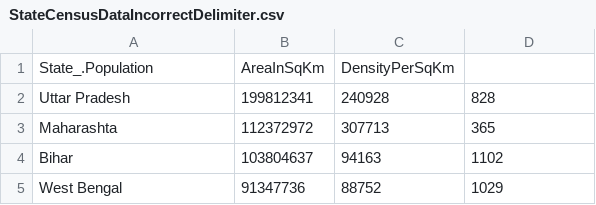
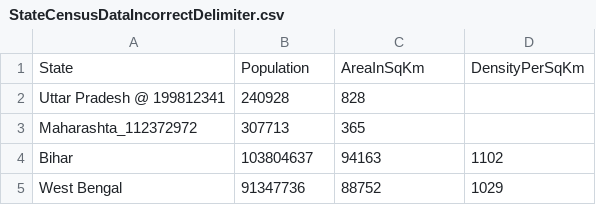
Before and after one commit to akshayssalunkhe/Census_Analyser, a CSV file: CensusAnalyserTest/resource/StateCensusDataIncorrectDelimiter.csv, drawn as a sheet; only a part is shown; removed rows and columns are numbered as before the commit, all else as after; the diff names each change by its address in the sheet, - before the commit and + after, or states it on an @@ line.

```diff
--- a/CensusAnalyserTest/resource/StateCensusDataIncorrectDelimiter.csv
+++ b/CensusAnalyserTest/resource/StateCensusDataIncorrectDelimiter.csv
-row 1: State_.Population | AreaInSqKm | DensityPerSqKm
-row 2: Uttar Pradesh | 199812341 | 240928 | 828
-row 3: Maharashta | 112372972 | 307713 | 365
+row 1: State | Population | AreaInSqKm | DensityPerSqKm
+row 2: Uttar Pradesh @ 199812341 | 240928 | 828
+row 3: Maharashta_112372972 | 307713 | 365
```
Also changed, not shown: CensusAnalyserTest/resource/StateCensusDataIncorrectHeader.csv, CensusAnalyserTest/resource/StateCodeIncorrectDelimiter.csv, 2 other files.
